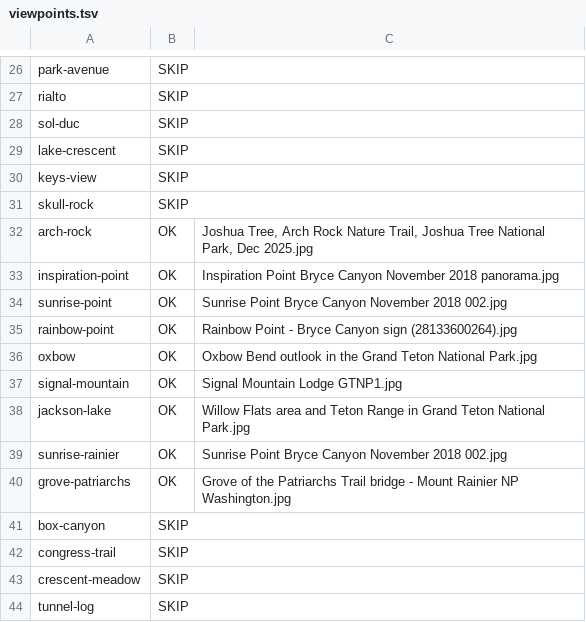
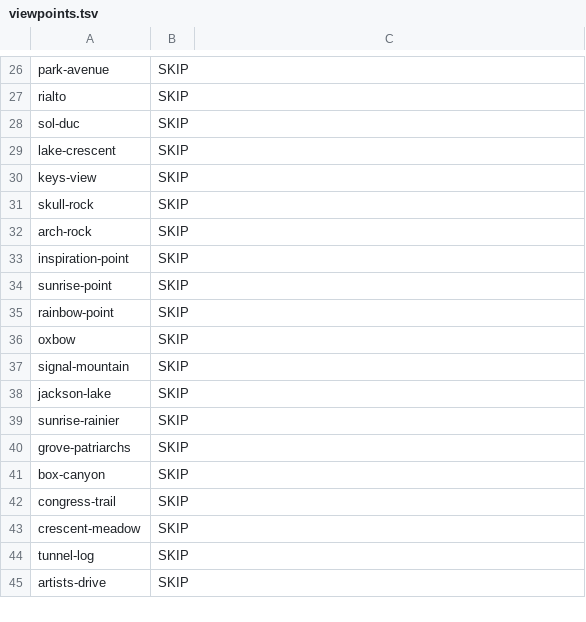
Before and after one commit to markzhong88/NationalParkPlanner, a TSV file: public/landmarks/viewpoints.tsv, drawn as a sheet; only a part is shown, gaps mark what is left out; the shorter side is filled out with more unchanged rows; the diff covers the shown part only.

```diff
--- a/public/landmarks/viewpoints.tsv
+++ b/public/landmarks/viewpoints.tsv
@@ -31,11 +31,11 @@ keys-view	SKIP
 skull-rock	SKIP
-arch-rock	OK	Joshua Tree, Arch Rock Nature Trail, Joshua Tree National Park, Dec 2025.jpg
-inspiration-point	OK	Inspiration Point Bryce Canyon November 2018 panorama.jpg
-sunrise-point	OK	Sunrise Point Bryce Canyon November 2018 002.jpg
-rainbow-point	OK	Rainbow Point - Bryce Canyon sign (28133600264).jpg
-oxbow	OK	Oxbow Bend outlook in the Grand Teton National Park.jpg
-signal-mountain	OK	Signal Mountain Lodge GTNP1.jpg
-jackson-lake	OK	Willow Flats area and Teton Range in Grand Teton National Park.jpg
-sunrise-rainier	OK	Sunrise Point Bryce Canyon November 2018 002.jpg
-grove-patriarchs	OK	Grove of the Patriarchs Trail bridge - Mount Rainier NP Washington.jpg
+arch-rock	SKIP
+inspiration-point	SKIP
+sunrise-point	SKIP
+rainbow-point	SKIP
+oxbow	SKIP
+signal-mountain	SKIP
+jackson-lake	SKIP
+sunrise-rainier	SKIP
+grove-patriarchs	SKIP
 box-canyon	SKIP
```
Also changed, not shown: 12 added rows and 22 edited cells elsewhere in this file, public/landmarks/manifest.tsv, 23 other files.
